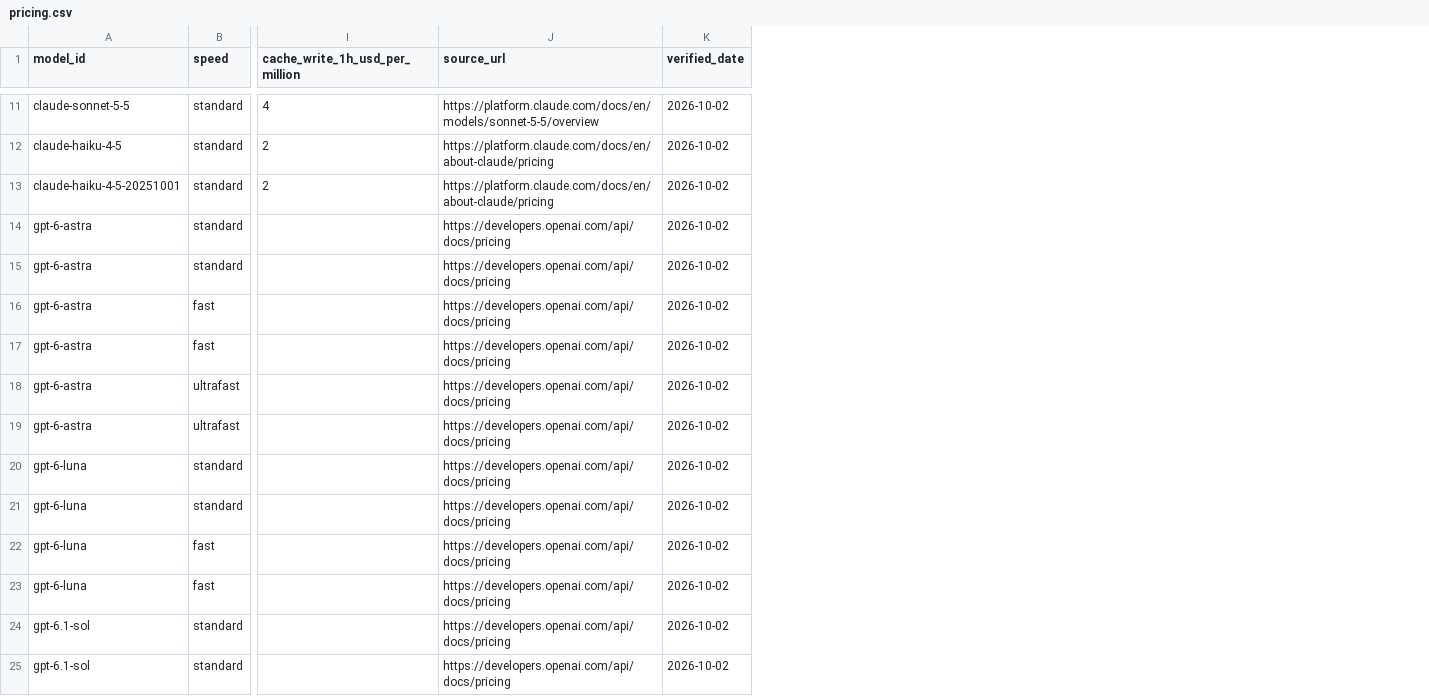
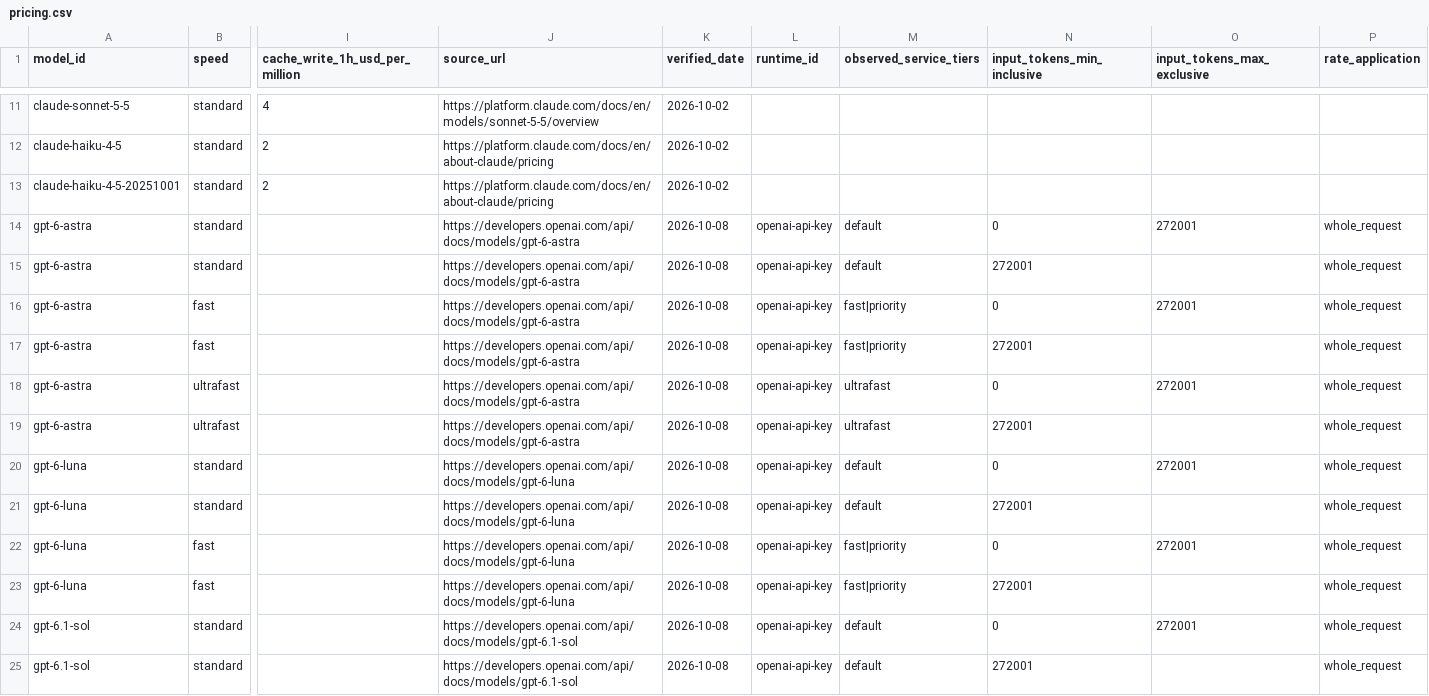
Before and after one commit to open-cli-collective/codereview-cli, a CSV file: internal/modelcatalog/data/pricing.csv, drawn as a sheet; only a part is shown, gaps mark what is left out; the diff covers the shown part only; the diff names each change by its address in the sheet, - before the commit and + after, or states it on an @@ line.

Commit message:
feat(catalog): add strict request pricing bindings

```diff
--- a/internal/modelcatalog/data/pricing.csv
+++ b/internal/modelcatalog/data/pricing.csv
+column L (runtime_id), rows 14-25: all openai-api-key
+column M (observed_service_tiers), rows 14-25: default | default | fast|priority | fast|priority | ultrafast | ultrafast | default | default | fast|priority | fast|priority | default | default
+column N (input_tokens_min_inclusive), rows 14-25: 0 | 272001 | 0 | 272001 | 0 | 272001 | 0 | 272001 | 0 | 272001 | 0 | 272001
+column O (input_tokens_max_exclusive), rows 14-24: 272001 |  | 272001 |  | 272001 |  | 272001 |  | 272001 |  | 272001
+column P (rate_application), rows 14-25: all whole_request
-J14:J19 (source_url): https://developers.openai.com/api/docs/pricing
+J14:J19 (source_url): https://developers.openai.com/api/docs/models/gpt-6-astra
-K14:K25 (verified_date): 2026-10-02
+K14:K25 (verified_date): 2026-10-08
-J20:J23 (source_url): https://developers.openai.com/api/docs/pricing
+J20:J23 (source_url): https://developers.openai.com/api/docs/models/gpt-6-luna
-J24:J25 (source_url): https://developers.openai.com/api/docs/pricing
+J24:J25 (source_url): https://developers.openai.com/api/docs/models/gpt-6.1-sol
```
Also changed, not shown: 16 edited cells elsewhere in this file, 17 other files.
